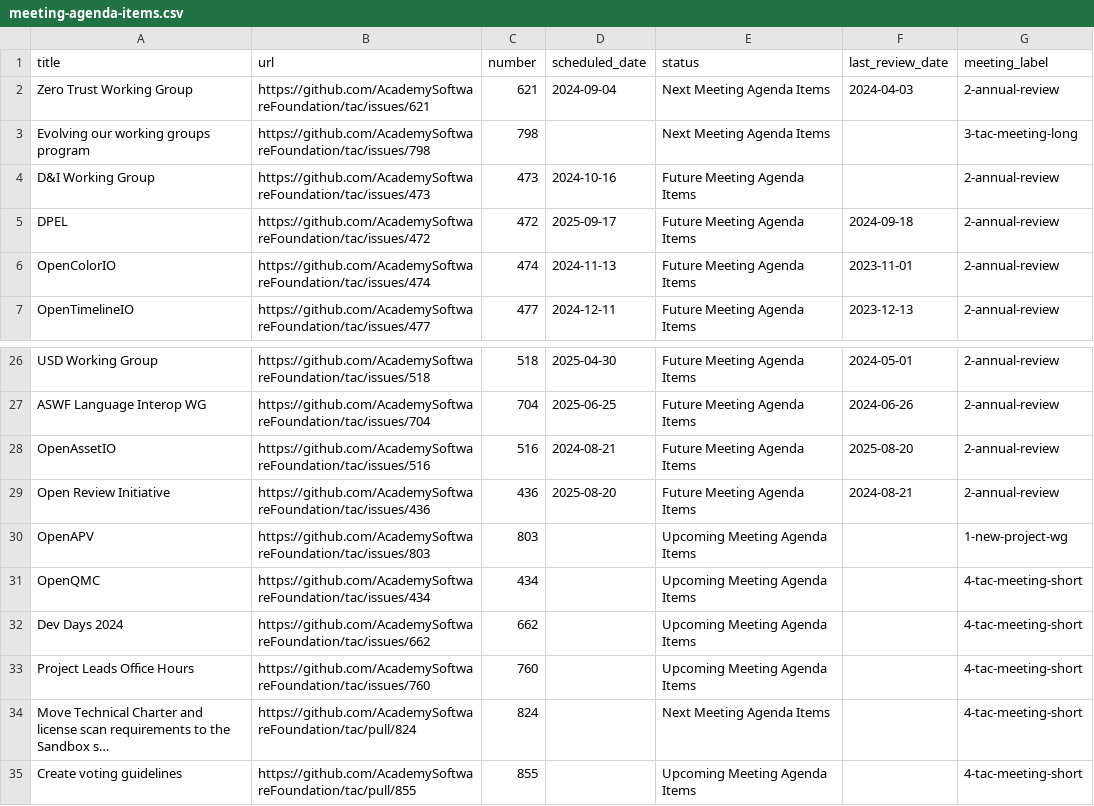
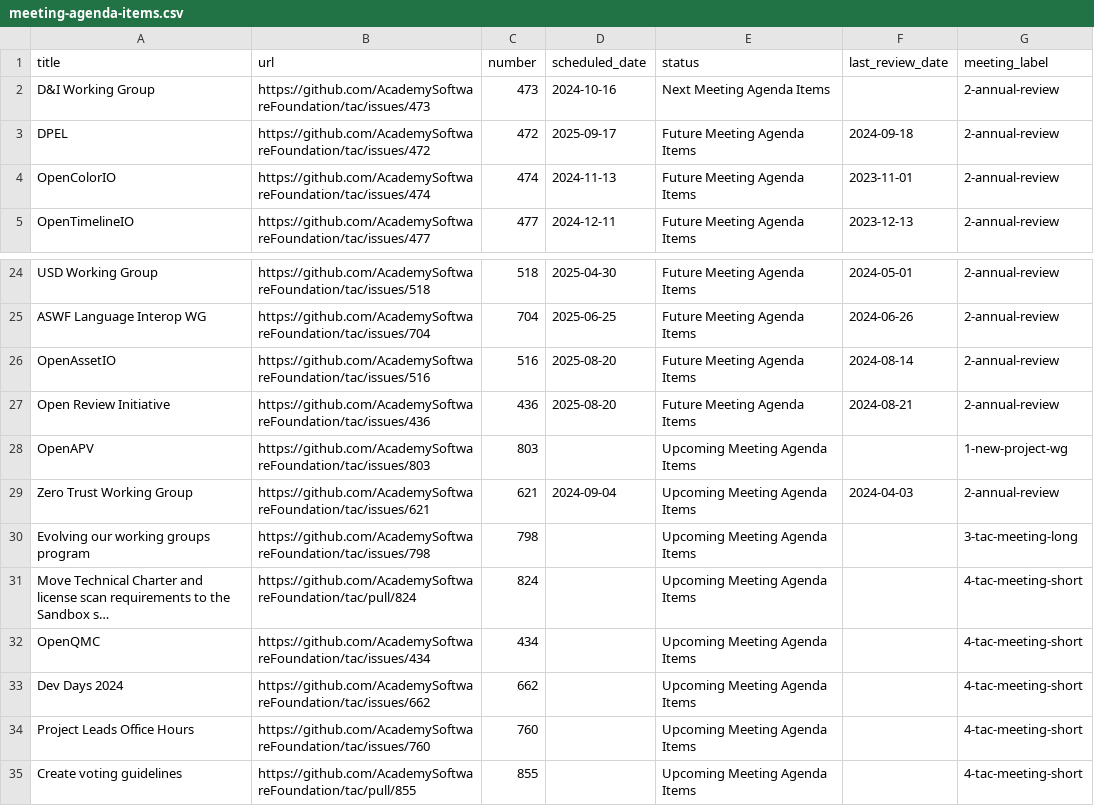
Before and after one commit to AcademySoftwareFoundation/tac, a CSV file: _data/meeting-agenda-items.csv, drawn as a sheet; only a part is shown, gaps mark what is left out.

```diff
--- a/_data/meeting-agenda-items.csv
+++ b/_data/meeting-agenda-items.csv
@@ -1,5 +1,3 @@
 title,url,number,scheduled_date,status,last_review_date,meeting_label
-Zero Trust Working Group,https://github.com/AcademySoftwareFoundation/tac/issues/621,621,2024-09-04,Next Meeting Agenda Items,2024-04-03,2-annual-review
-Evolving our working groups program,https://github.com/AcademySoftwareFoundation/tac/issues/798,798,,Next Meeting Agenda Items,,3-tac-meeting-long
-D&I Working Group,https://github.com/AcademySoftwareFoundation/tac/issues/473,473,2024-10-16,Future Meeting Agenda Items,,2-annual-review
+D&I Working Group,https://github.com/AcademySoftwareFoundation/tac/issues/473,473,2024-10-16,Next Meeting Agenda Items,,2-annual-review
 DPEL,https://github.com/AcademySoftwareFoundation/tac/issues/472,472,2025-09-17,Future Meeting Agenda Items,2024-09-18,2-annual-review
@@ -27,5 +25,8 @@ USD Working Group,https://github.com/AcademySoftwareFoundation/tac/issues/518,51
 ASWF Language Interop WG,https://github.com/AcademySoftwareFoundation/tac/issues/704,704,2025-06-25,Future Meeting Agenda Items,2024-06-26,2-annual-review
-OpenAssetIO,https://github.com/AcademySoftwareFoundation/tac/issues/516,516,2024-08-21,Future Meeting Agenda Items,2025-08-20,2-annual-review
+OpenAssetIO,https://github.com/AcademySoftwareFoundation/tac/issues/516,516,2025-08-20,Future Meeting Agenda Items,2024-08-14,2-annual-review
 Open Review Initiative,https://github.com/AcademySoftwareFoundation/tac/issues/436,436,2025-08-20,Future Meeting Agenda Items,2024-08-21,2-annual-review
 OpenAPV,https://github.com/AcademySoftwareFoundation/tac/issues/803,803,,Upcoming Meeting Agenda Items,,1-new-project-wg
+Zero Trust Working Group,https://github.com/AcademySoftwareFoundation/tac/issues/621,621,2024-09-04,Upcoming Meeting Agenda Items,2024-04-03,2-annual-review
+Evolving our working groups program,https://github.com/AcademySoftwareFoundation/tac/issues/798,798,,Upcoming Meeting Agenda Items,,3-tac-meeting-long
+Move Technical Charter and license scan requirements to the Sandbox s…,https://github.com/AcademySoftwareFoundation/tac/pull/824,824,,Upcoming Meeting Agenda Items,,4-tac-meeting-short
 OpenQMC,https://github.com/AcademySoftwareFoundation/tac/issues/434,434,,Upcoming Meeting Agenda Items,,4-tac-meeting-short
@@ -33,3 +34,2 @@ Dev Days 2024,https://github.com/AcademySoftwareFoundation/tac/issues/662,662,,U
 Project Leads Office Hours,https://github.com/AcademySoftwareFoundation/tac/issues/760,760,,Upcoming Meeting Agenda Items,,4-tac-meeting-short
-Move Technical Charter and license scan requirements to the Sandbox s…,https://github.com/AcademySoftwareFoundation/tac/pull/824,824,,Next Meeting Agenda Items,,4-tac-meeting-short
 Create voting guidelines,https://github.com/AcademySoftwareFoundation/tac/pull/855,855,,Upcoming Meeting Agenda Items,,4-tac-meeting-short
```
